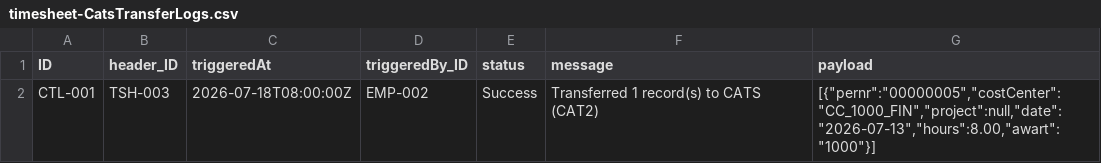
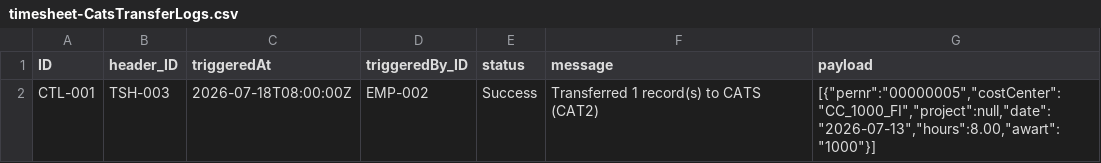
Before and after one commit to tiagolucas-blip/Timesheet, a CSV file: db/data/timesheet-CatsTransferLogs.csv, drawn as a sheet.

```diff
--- a/db/data/timesheet-CatsTransferLogs.csv
+++ b/db/data/timesheet-CatsTransferLogs.csv
@@ -1,2 +1,2 @@
 ID,header_ID,triggeredAt,triggeredBy_ID,status,message,payload
-CTL-001,TSH-003,2026-07-18T08:00:00Z,EMP-002,Success,Transferred 1 record(s) to CATS (CAT2),"[{""pernr"":""00000005"",""costCenter"":""CC_1000_FIN"",""project"":null,""date"":""2026-07-13"",""hours"":8.00,""awart"":""1000""}]"
+CTL-001,TSH-003,2026-07-18T08:00:00Z,EMP-002,Success,Transferred 1 record(s) to CATS (CAT2),"[{""pernr"":""00000005"",""costCenter"":""CC_1000_FI"",""project"":null,""date"":""2026-07-13"",""hours"":8.00,""awart"":""1000""}]"
```
Also changed, not shown: 11 other files.
